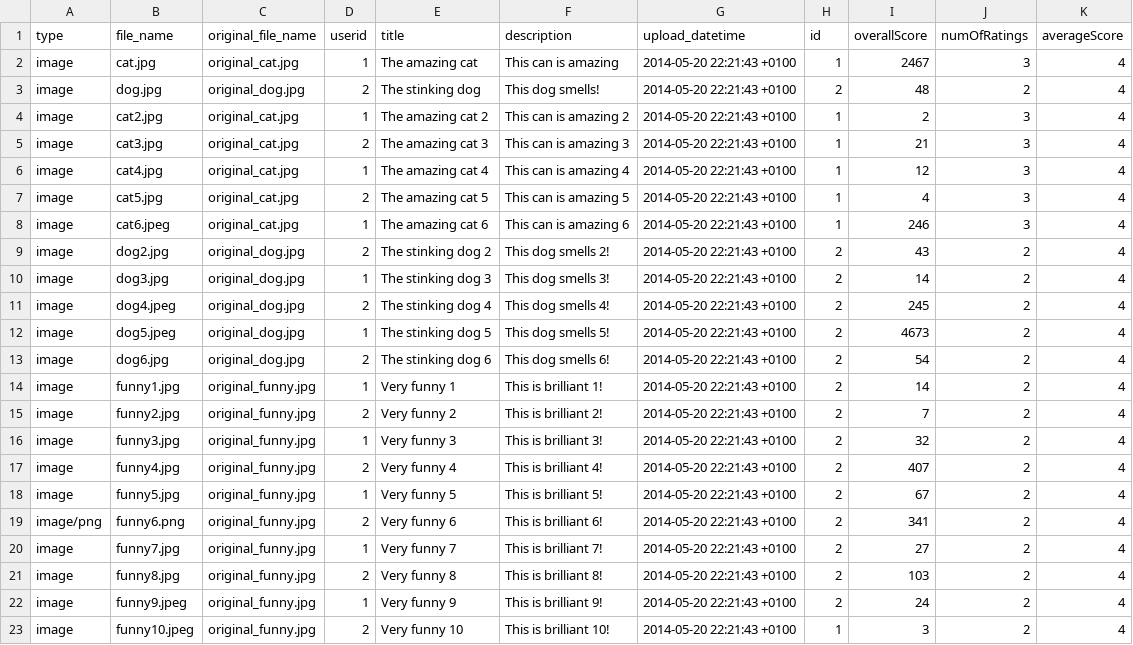
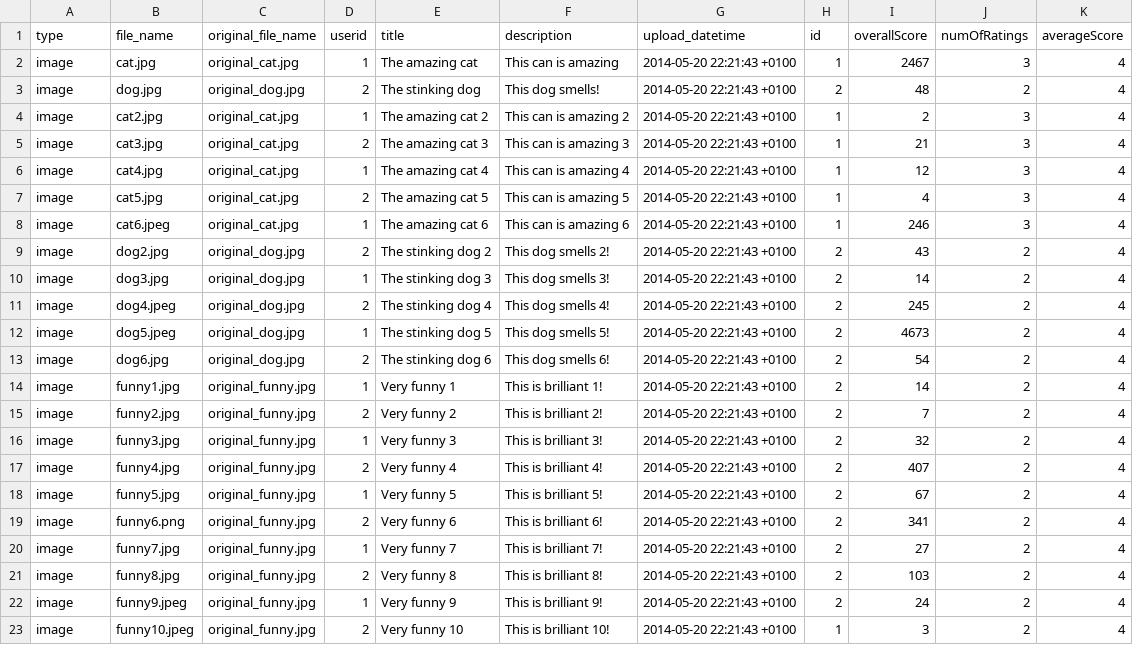
Before and after one commit to davet1985/social-challenges, a CSV file: api/db/local/uploads.csv, drawn as a sheet.

```diff
--- a/api/db/local/uploads.csv
+++ b/api/db/local/uploads.csv
@@ -18,3 +18,3 @@ image,funny4.jpg,original_funny.jpg,2,Very funny 4,This is brilliant 4!,2014-05-
 image,funny5.jpg,original_funny.jpg,1,Very funny 5,This is brilliant 5!,2014-05-20 22:21:43 +0100,2,67,2,4
-image/png,funny6.png,original_funny.jpg,2,Very funny 6,This is brilliant 6!,2014-05-20 22:21:43 +0100,2,341,2,4
+image,funny6.png,original_funny.jpg,2,Very funny 6,This is brilliant 6!,2014-05-20 22:21:43 +0100,2,341,2,4
 image,funny7.jpg,original_funny.jpg,1,Very funny 7,This is brilliant 7!,2014-05-20 22:21:43 +0100,2,27,2,4
```
Also changed, not shown: 17 other files.
